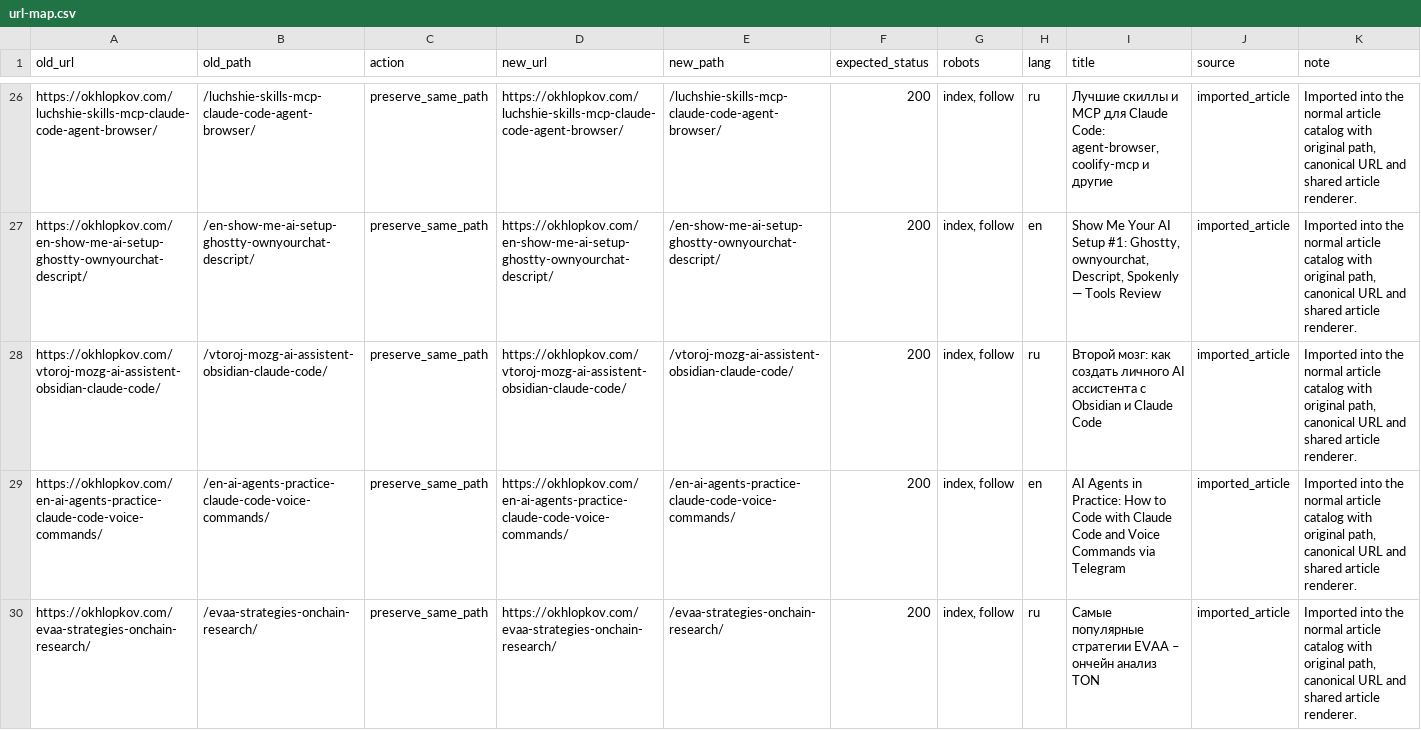
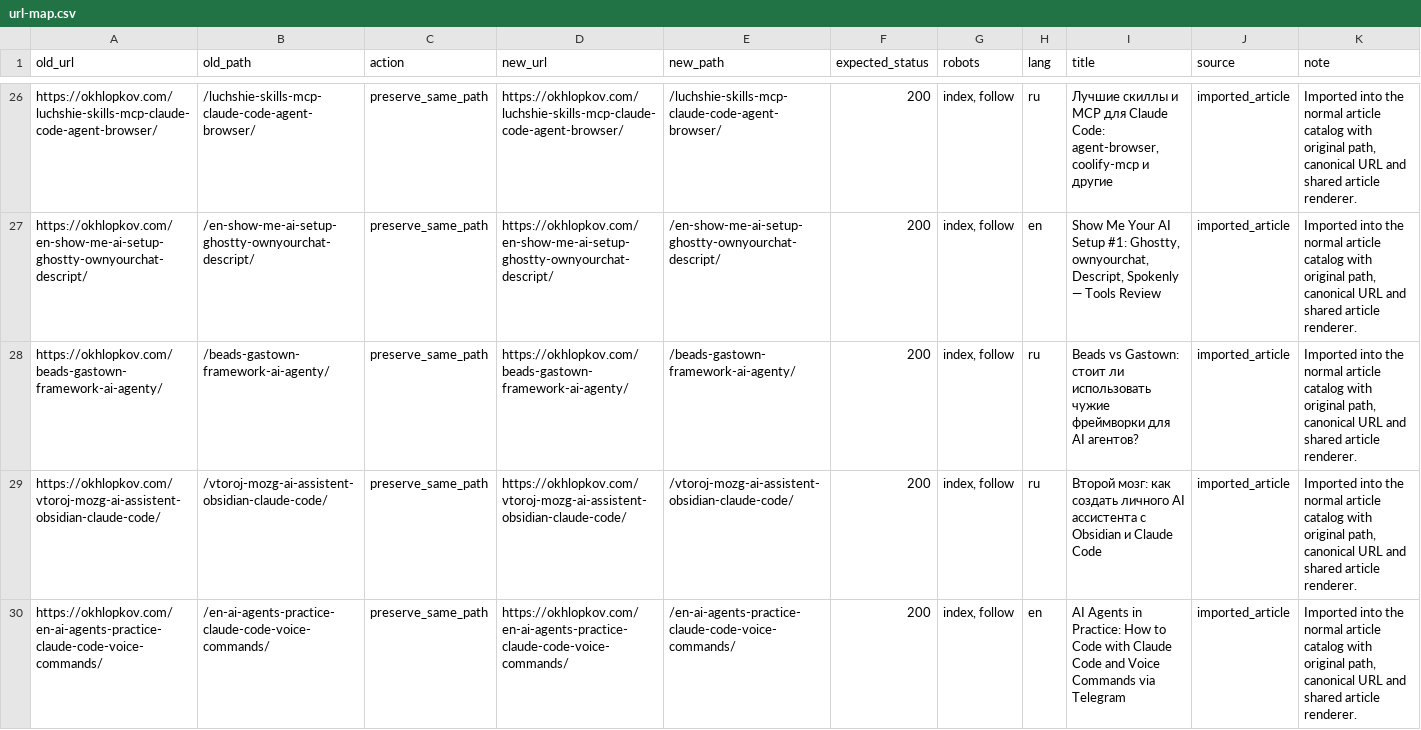
Before and after one commit to ohld/ohld.github.io, a CSV file: migration/url-map.csv, drawn as a sheet; only a part is shown, gaps mark what is left out; the shorter side is filled out with more unchanged rows.

```diff
--- a/migration/url-map.csv
+++ b/migration/url-map.csv
@@ -27,2 +27,3 @@
 "https://okhlopkov.com/en-show-me-ai-setup-ghostty-ownyourchat-descript/","/en-show-me-ai-setup-ghostty-ownyourchat-descript/","preserve_same_path","https://okhlopkov.com/en-show-me-ai-setup-ghostty-ownyourchat-descript/","/en-show-me-ai-setup-ghostty-ownyourchat-descript/","200","index, follow","en","Show Me Your AI Setup #1: Ghostty, ownyourchat, Descript, Spokenly — Tools Review","imported_article","Imported into the normal article catalog with original path, canonical URL and shared article renderer."
+"https://okhlopkov.com/beads-gastown-framework-ai-agenty/","/beads-gastown-framework-ai-agenty/","preserve_same_path","https://okhlopkov.com/beads-gastown-framework-ai-agenty/","/beads-gastown-framework-ai-agenty/","200","index, follow","ru","Beads vs Gastown: стоит ли использовать чужие фреймворки для AI агентов?","imported_article","Imported into the normal article catalog with original path, canonical URL and shared article renderer."
 "https://okhlopkov.com/vtoroj-mozg-ai-assistent-obsidian-claude-code/","/vtoroj-mozg-ai-assistent-obsidian-claude-code/","preserve_same_path","https://okhlopkov.com/vtoroj-mozg-ai-assistent-obsidian-claude-code/","/vtoroj-mozg-ai-assistent-obsidian-claude-code/","200","index, follow","ru","Второй мозг: как создать личного AI ассистента с Obsidian и Claude Code","imported_article","Imported into the normal article catalog with original path, canonical URL and shared article renderer."
```
Also changed, not shown: 2 other files.
